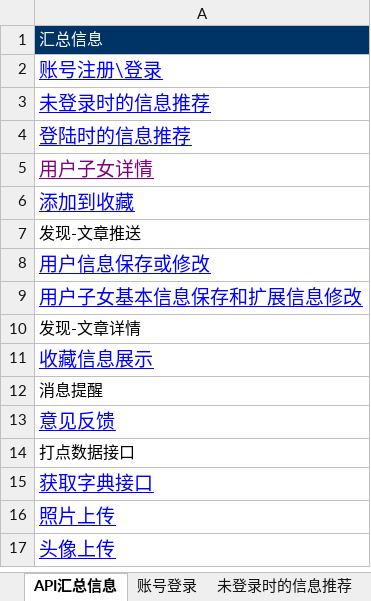
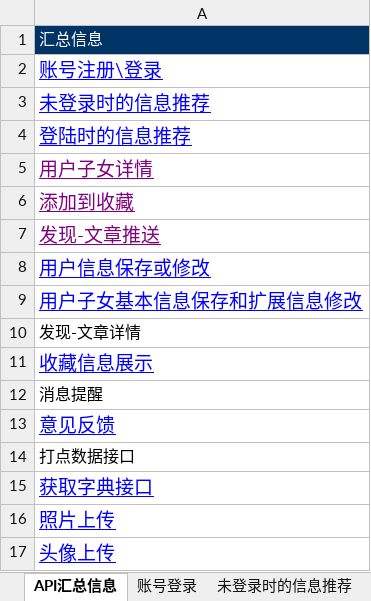
Before and after one commit to AlecxShi/xunli-project, an Excel workbook: src/main/file/接口文档-测试项目.xlsx, sheet API汇总信息, drawn as a sheet; values as stored, in another font and other column widths than the file's, no borders; the diff names each change by its address in the sheet, - before the commit and + after, or states it on an @@ line.

```diff
--- a/src/main/file/接口文档-测试项目.xlsx (sheet API汇总信息)
+++ b/src/main/file/接口文档-测试项目.xlsx (sheet API汇总信息)
-A6 text colour: #0000FF
+A6 text colour: #800080
@@ A7 underline: off → on, text colour: black → #800080, text size: larger @@
```
Also changed, not shown: sheet 发现-文章推送, other sheet tabs.
